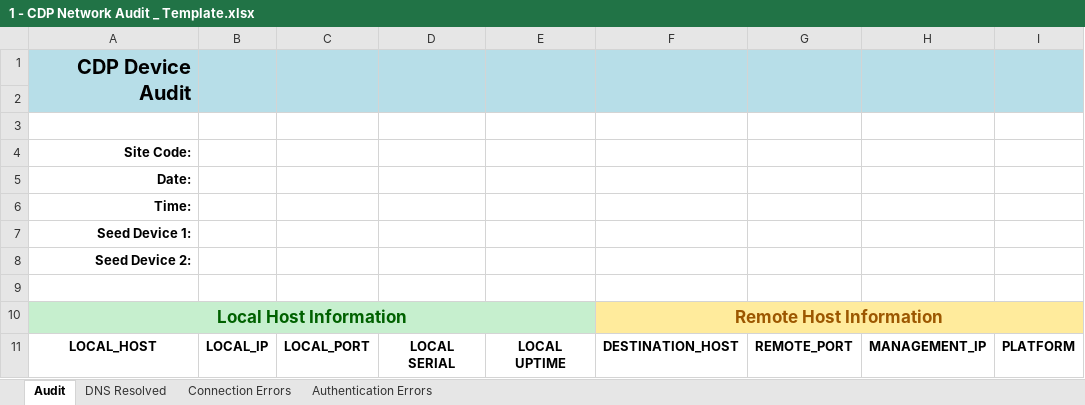
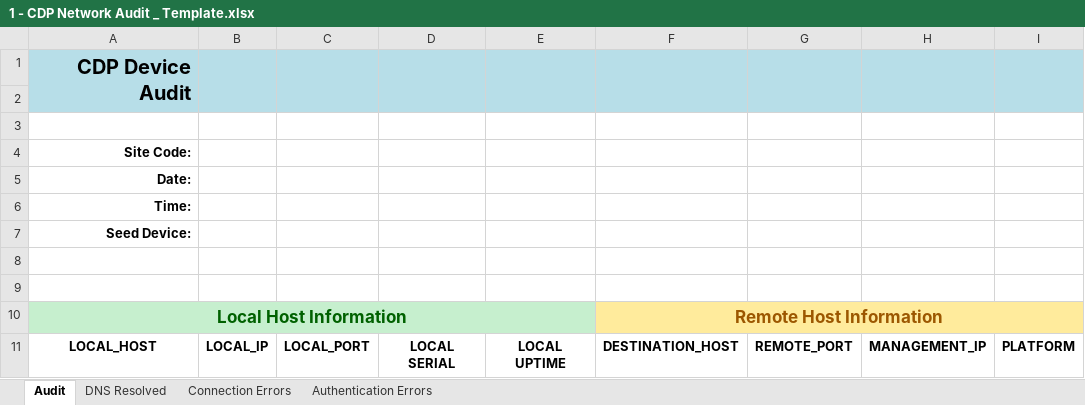
Before and after one commit to cwmdavies/CDP_Network_Audit-AsyncSSH, an Excel workbook: config_files/1 - CDP Network Audit _ Template.xlsx, sheet Audit, drawn as a sheet; only a part is shown; values as stored, in another font and other column widths than the file's, no borders; the diff names each change by its address in the sheet, - before the commit and + after, or states it on an @@ line.

Commit message:
1. Added arguments parsing using argparse. 2. Modified Excel template file.

```diff
--- a/config_files/1 - CDP Network Audit _ Template.xlsx (sheet Audit)
+++ b/config_files/1 - CDP Network Audit _ Template.xlsx (sheet Audit)
-A7: Seed Device 1:
+A7: Seed Device:
-A8: Seed Device 2:
+A8: (empty)
```
Also changed, not shown: 1 other file.
